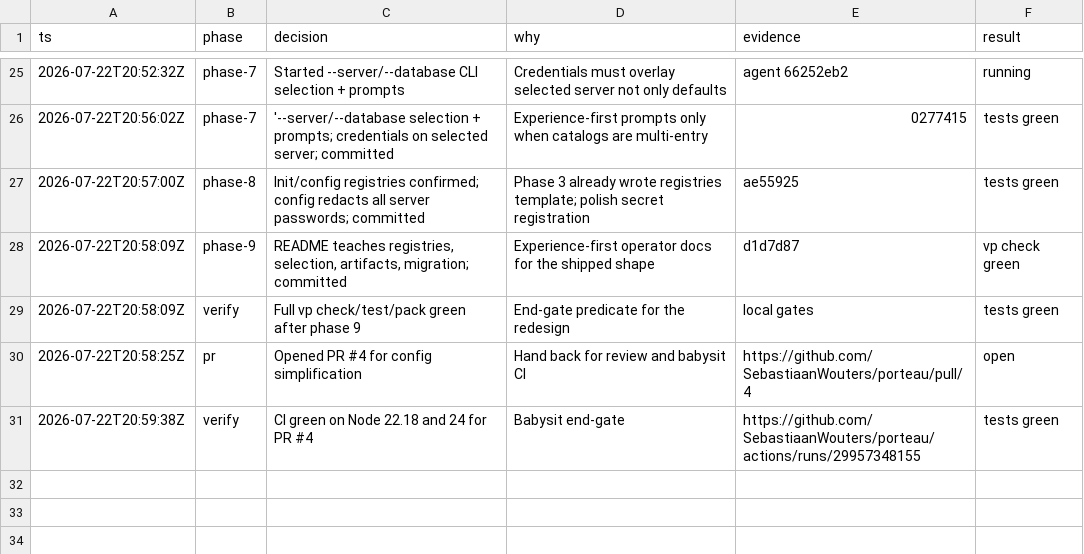
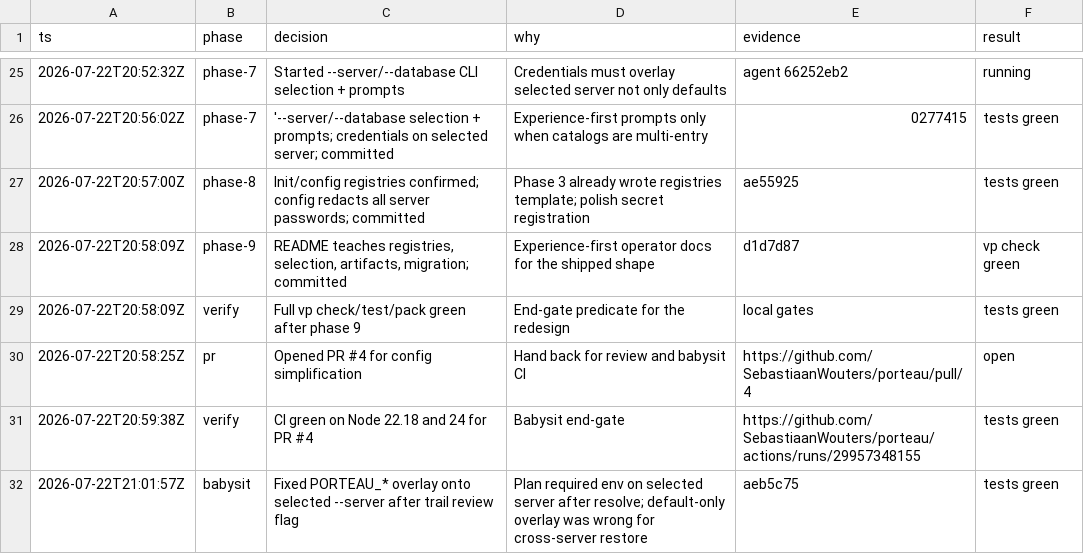
Before and after one commit to SebastiaanWouters/porteau, a TSV file: .audit/01-config-simplification.tsv, drawn as a sheet; only a part is shown, gaps mark what is left out.

Commit message:
Note the selected-server env overlay fix in the decision trail.

```diff
--- a/.audit/01-config-simplification.tsv
+++ b/.audit/01-config-simplification.tsv
@@ -31 +31,2 @@ ts	phase	decision	why	evidence	result
 2026-07-22T20:59:38Z	verify	CI green on Node 22.18 and 24 for PR #4	Babysit end-gate	https://github.com/SebastiaanWouters/porteau/actions/runs/29957348155	tests green
+2026-07-22T21:01:57Z	babysit	Fixed PORTEAU_* overlay onto selected --server after trail review flag	Plan required env on selected server after resolve; default-only overlay was wrong for cross-server restore	aeb5c75	tests green
```
